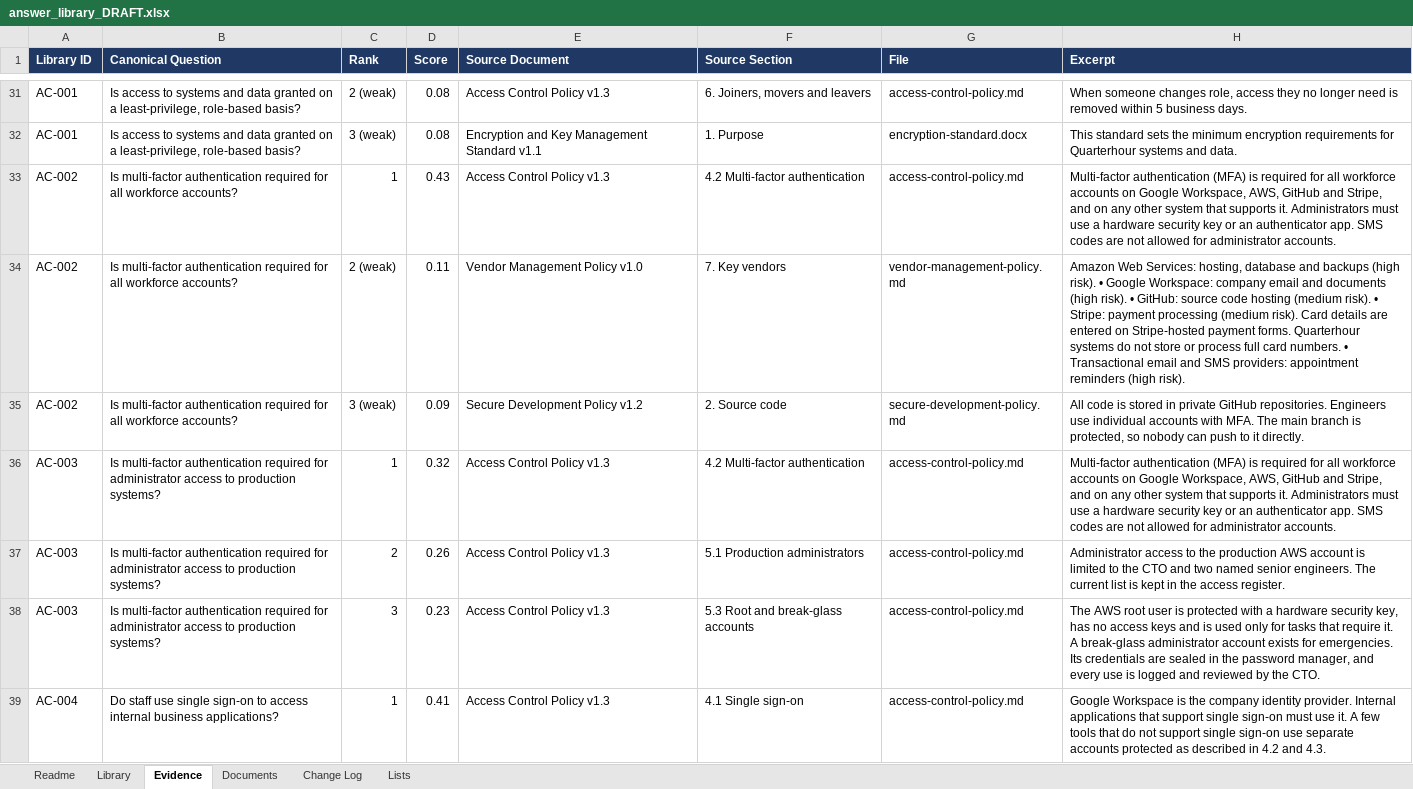
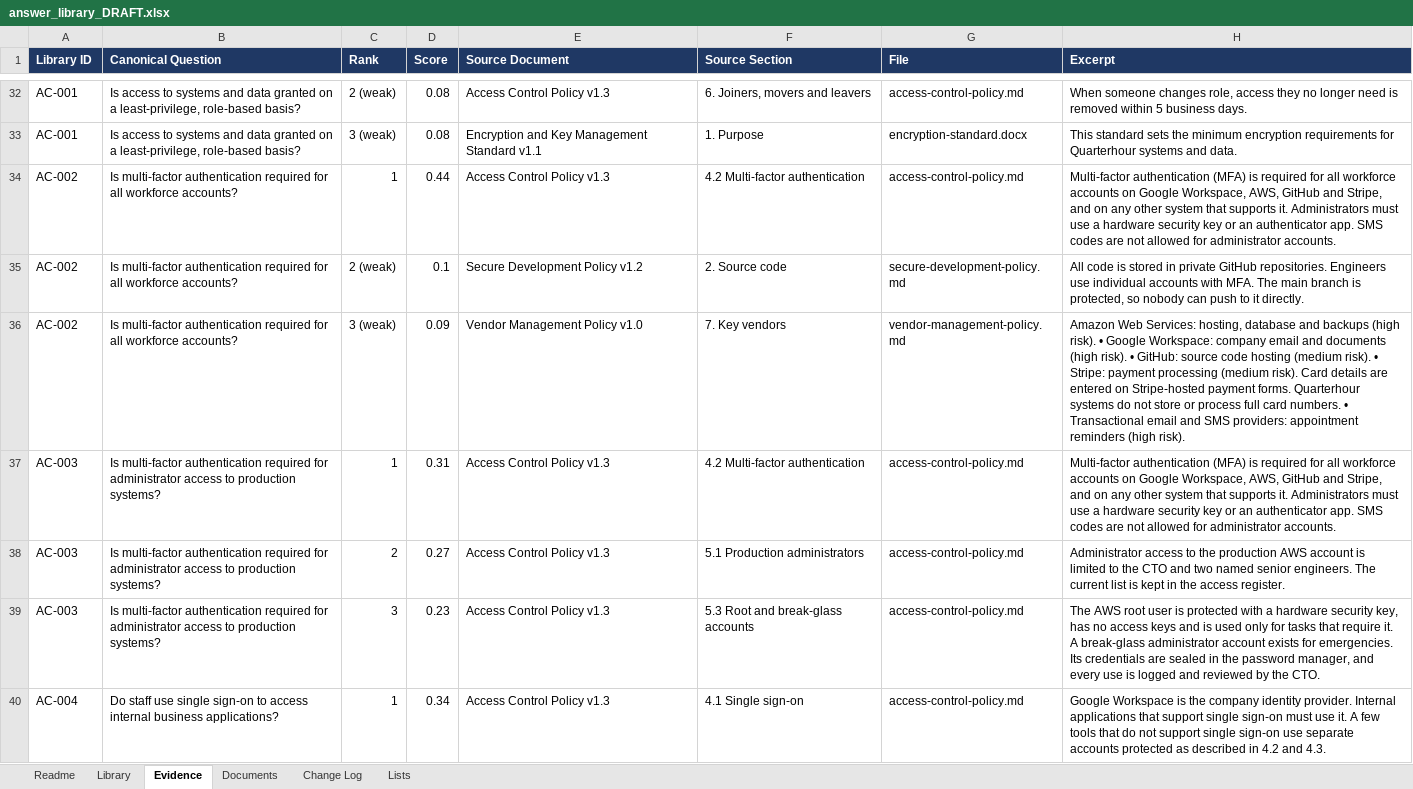
Before and after one commit to auy6tt/TestRepo, an Excel workbook: kits/security-questionnaire/samples/library/answer_library_DRAFT.xlsx, sheet Evidence, drawn as a sheet; only a part is shown, gaps mark what is left out; values as stored, in another font and other column widths than the file's, no borders; addresses are those after the commit; the diff covers the shown part only; the diff names each change by its address in the sheet, - before the commit and + after, or states it on an @@ line.

```diff
--- a/kits/security-questionnaire/samples/library/answer_library_DRAFT.xlsx (sheet Evidence)
+++ b/kits/security-questionnaire/samples/library/answer_library_DRAFT.xlsx (sheet Evidence)
-D34 (Score): 0.43
+D34 (Score): 0.44
-D35 (Score): 0.11
+D35 (Score): 0.1
-E35 (Source Document): Vendor Management Policy v1.0
+E35 (Source Document): Secure Development Policy v1.2
-F35 (Source Section): 7. Key vendors
+F35 (Source Section): 2. Source code
-G35 (File): vendor-management-policy.md
+G35 (File): secure-development-policy.md
-H35 (Excerpt): Amazon Web Services: hosting, database and backups (high risk). • Google Workspace: company email and documents (high risk). • GitHub: source code hosting (medium risk). • Stripe: payment processing (medium risk). Card details are entered on Stripe-hosted payment forms. Quarterhour systems do not store or process full card numbers. • Transactional email and SMS providers: appointment reminders (high risk).
+H35 (Excerpt): All code is stored in private GitHub repositories. Engineers use individual accounts with MFA. The main branch is protected, so nobody can push to it directly.
-E36 (Source Document): Secure Development Policy v1.2
+E36 (Source Document): Vendor Management Policy v1.0
-F36 (Source Section): 2. Source code
+F36 (Source Section): 7. Key vendors
-G36 (File): secure-development-policy.md
+G36 (File): vendor-management-policy.md
-H36 (Excerpt): All code is stored in private GitHub repositories. Engineers use individual accounts with MFA. The main branch is protected, so nobody can push to it directly.
+H36 (Excerpt): Amazon Web Services: hosting, database and backups (high risk). • Google Workspace: company email and documents (high risk). • GitHub: source code hosting (medium risk). • Stripe: payment processing (medium risk). Card details are entered on Stripe-hosted payment forms. Quarterhour systems do not store or process full card numbers. • Transactional email and SMS providers: appointment reminders (high risk).
-D37 (Score): 0.32
+D37 (Score): 0.31
-D38 (Score): 0.26
+D38 (Score): 0.27
-D40 (Score): 0.41
+D40 (Score): 0.34
```
Also changed, not shown: 11 added rows, 2 removed rows and 152 edited cells elsewhere in this sheet, sheet Library, kits/security-questionnaire/samples/library/answer_library.xlsx, kits/security-questionnaire/samples/questionnaire/cobalt-ridge-supplier-security-questionnaire.xlsx, 24 other files.
